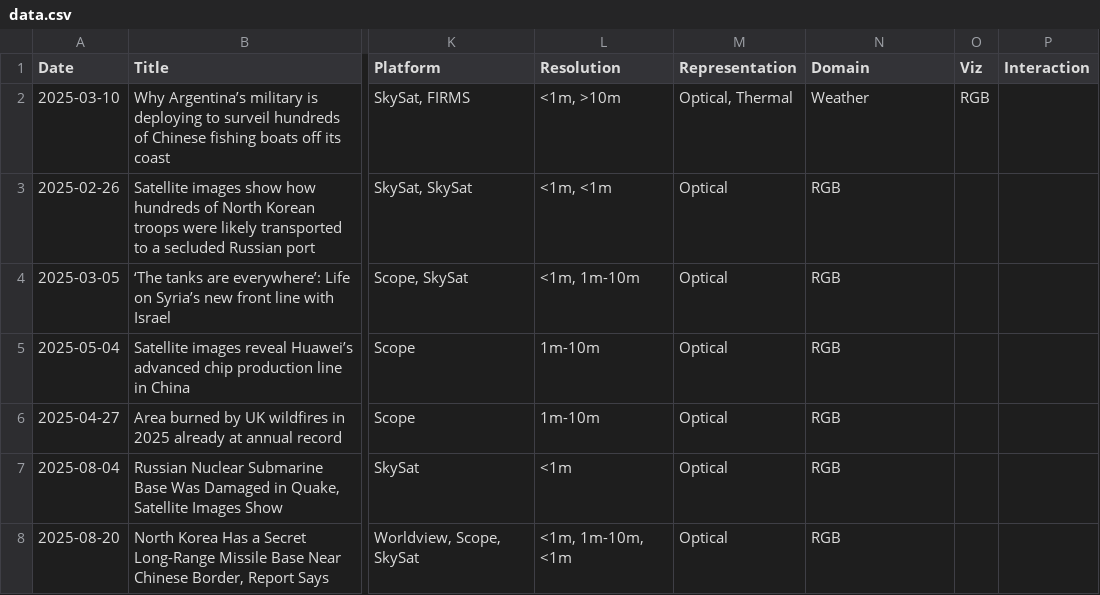
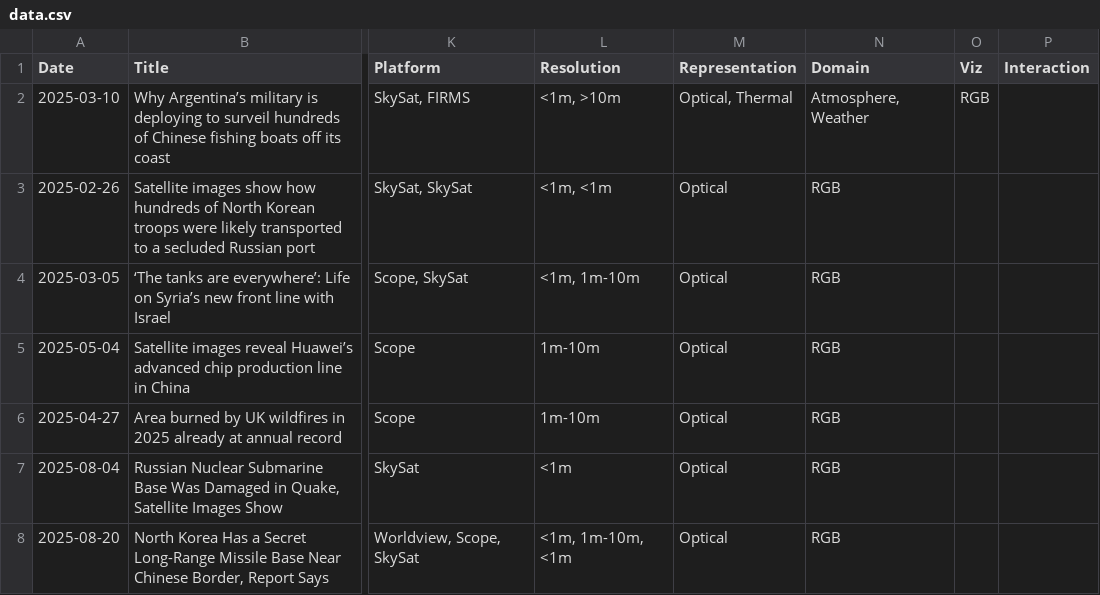
Before and after one commit to eric-corduroy/geospatial-narratives, a CSV file: data.csv, drawn as a sheet; only a part is shown, gaps mark what is left out; the diff names each change by its address in the sheet, - before the commit and + after, or states it on an @@ line.

Commit message:
Update data.csv

```diff
--- a/data.csv
+++ b/data.csv
-N2 (Domain): Weather
+N2 (Domain): Atmosphere, Weather
```
